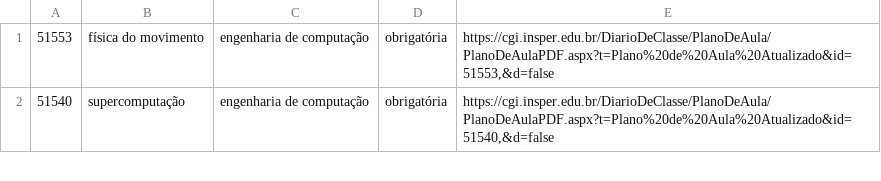
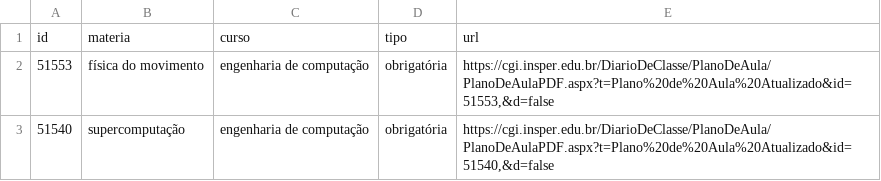
Before and after one commit to thevitorhideki/procura_plano, a CSV file: planos_de_aula.csv, drawn as a sheet; only a part is shown.

Commit message:
Update planos_de_aula.csv

```diff
--- a/planos_de_aula.csv
+++ b/planos_de_aula.csv
@@ -1 +1,2 @@
+id,materia,curso,tipo,url
 51553,"física do movimento","engenharia de computação","obrigatória","https://cgi.insper.edu.br/DiarioDeClasse/PlanoDeAula/PlanoDeAulaPDF.aspx?t=Plano%20de%20Aula%20Atualizado&id=51553,&d=false"
```
